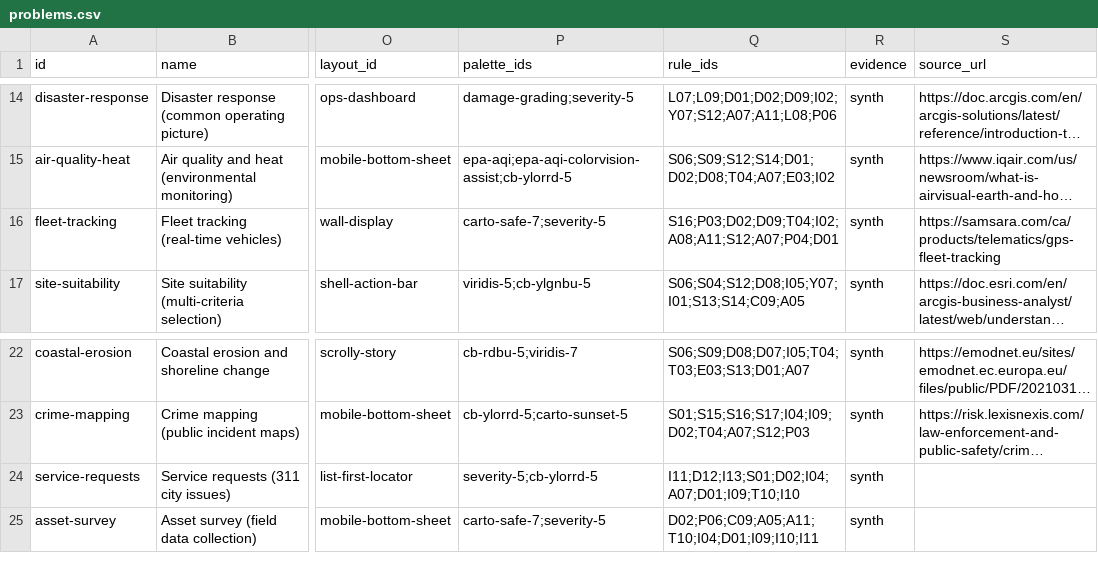
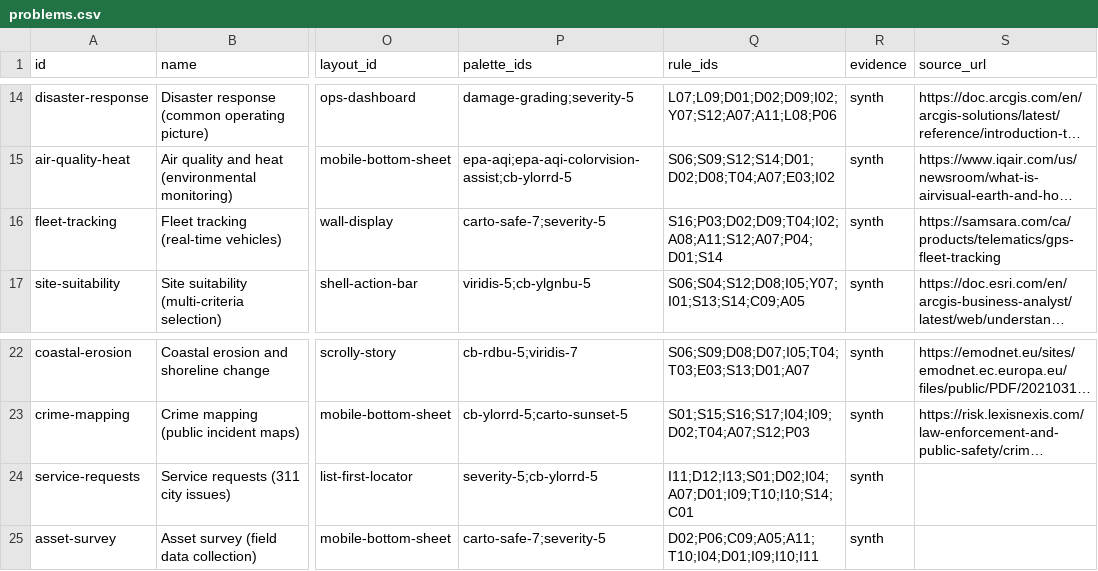
Before and after one commit to ignify-rd/gis-ui-ux-pro, a CSV file: skills/gis-ui-ux-pro/data/problems.csv, drawn as a sheet; only a part is shown, gaps mark what is left out; long unchanged cells end in …; the diff names each change by its address in the sheet, - before the commit and + after, or states it on an @@ line.

```diff
--- a/skills/gis-ui-ux-pro/data/problems.csv
+++ b/skills/gis-ui-ux-pro/data/problems.csv
-Q16 (rule_ids): S16;P03;D02;D09;T04;I02;A08;A11;S12;A07;P04;D01
+Q16 (rule_ids): S16;P03;D02;D09;T04;I02;A08;A11;S12;A07;P04;D01;S14
-Q24 (rule_ids): I11;D12;I13;S01;D02;I04;A07;D01;I09;T10;I10
+Q24 (rule_ids): I11;D12;I13;S01;D02;I04;A07;D01;I09;T10;I10;S14;C01
```
Also changed, not shown: skills/gis-ui-ux-pro/data/rules.csv, 12 other files.
